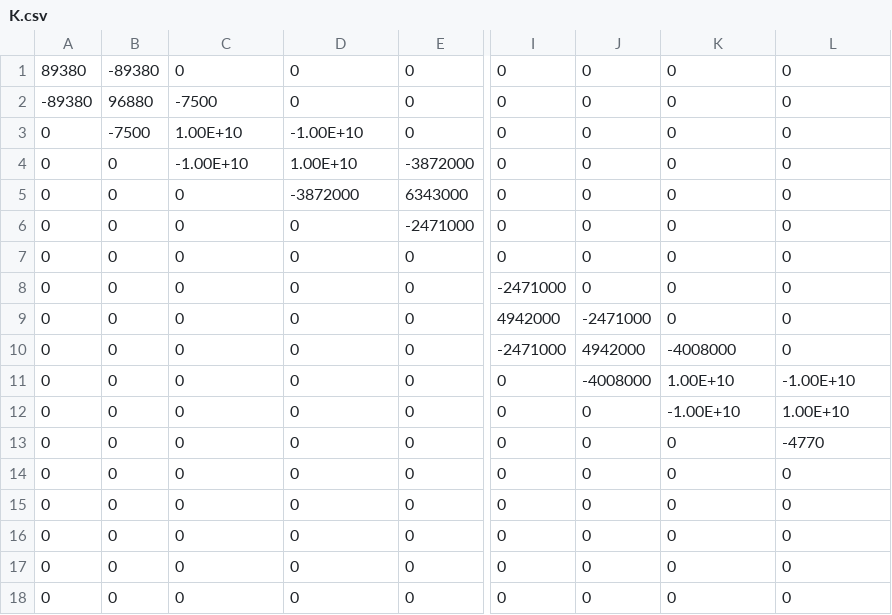
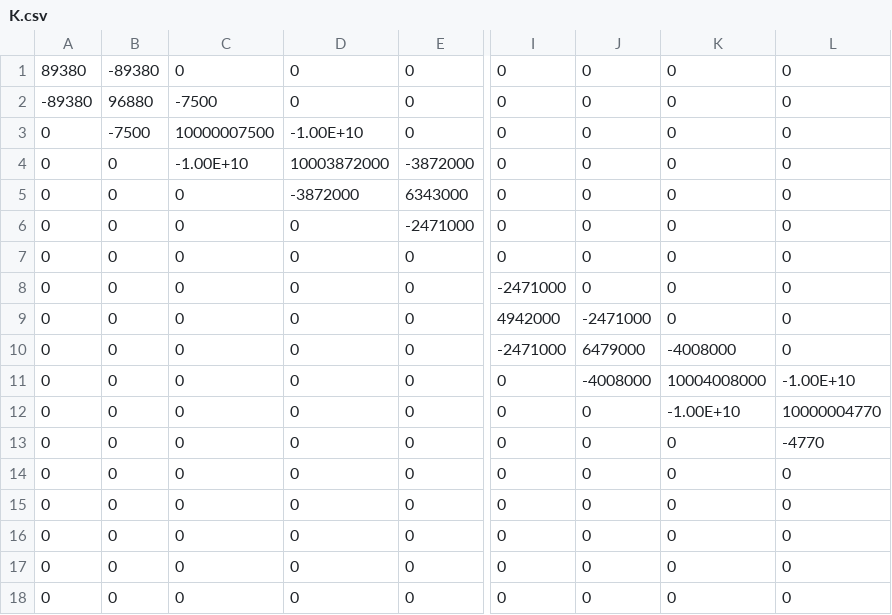
Before and after one commit to Clotilde636/Projet_CSV, a CSV file: Matrices/K.csv, drawn as a sheet; only a part is shown, gaps mark what is left out; the diff names each change by its address in the sheet, - before the commit and + after, or states it on an @@ line.

Commit message:
update K

```diff
--- a/Matrices/K.csv
+++ b/Matrices/K.csv
-C3: 1.00E+10
+C3: 10000007500
-D4: 1.00E+10
+D4: 10003872000
-J10: 4942000
+J10: 6479000
-K11: 1.00E+10
+K11: 10004008000
-L12: 1.00E+10
+L12: 10000004770
```
